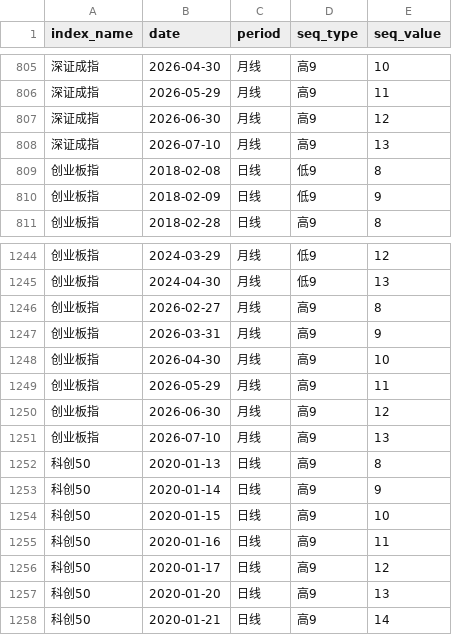
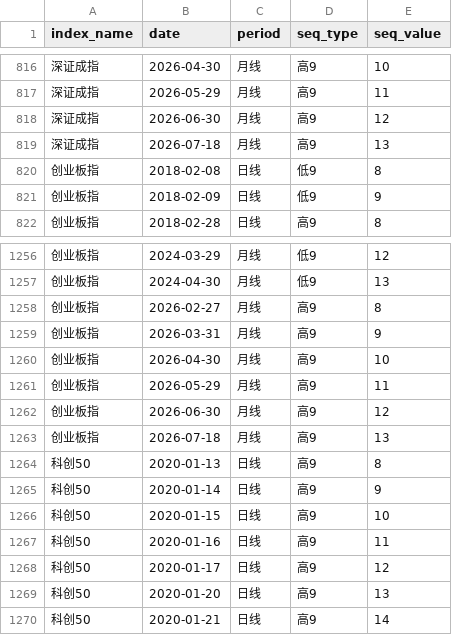
Before and after one commit to Tadalafil-cure/agent-skills, a CSV file: XuXiaoming-StockTradingStrategy/data/turn_sequence_events.csv, drawn as a sheet; only a part is shown, gaps mark what is left out; the diff covers the shown part only.

```diff
--- a/XuXiaoming-StockTradingStrategy/data/turn_sequence_events.csv
+++ b/XuXiaoming-StockTradingStrategy/data/turn_sequence_events.csv
@@ -807,3 +818,3 @@
 深证成指,2026-06-30,月线,高9,12
-深证成指,2026-07-10,月线,高9,13
+深证成指,2026-07-18,月线,高9,13
 创业板指,2018-02-08,日线,低9,8
@@ -1250,3 +1262,3 @@
 创业板指,2026-06-30,月线,高9,12
-创业板指,2026-07-10,月线,高9,13
+创业板指,2026-07-18,月线,高9,13
 科创50,2020-01-13,日线,高9,8
```
Also changed, not shown: 18 added rows elsewhere in this file, XuXiaoming-StockTradingStrategy/data/breadth_daily.csv, XuXiaoming-StockTradingStrategy/data/daily_raw.csv, 18 other files.
